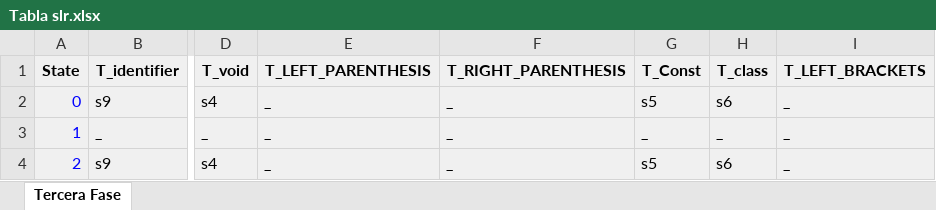
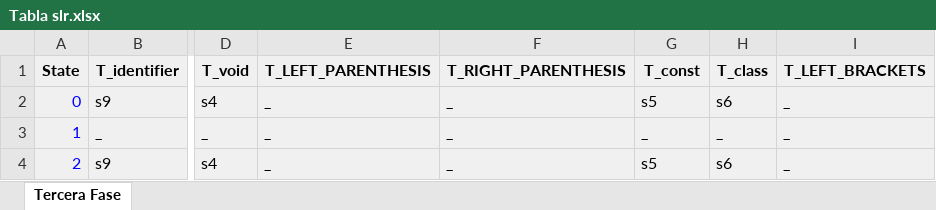
Before and after one commit to josemeldlrs1103/CompiladoresURL, an Excel workbook: Fase 3/Tabla slr.xlsx, sheet Tercera Fase, drawn as a sheet; only a part is shown, gaps mark what is left out; values as stored, in another font and other column widths than the file's, no borders; charts and pictures not drawn; the diff names each change by its address in the sheet, - before the commit and + after, or states it on an @@ line.

```diff
--- a/Fase 3/Tabla slr.xlsx (sheet Tercera Fase)
+++ b/Fase 3/Tabla slr.xlsx (sheet Tercera Fase)
-G1: T_Const
+G1: T_const
```
Also changed, not shown: charts or pictures, 6 other files.
